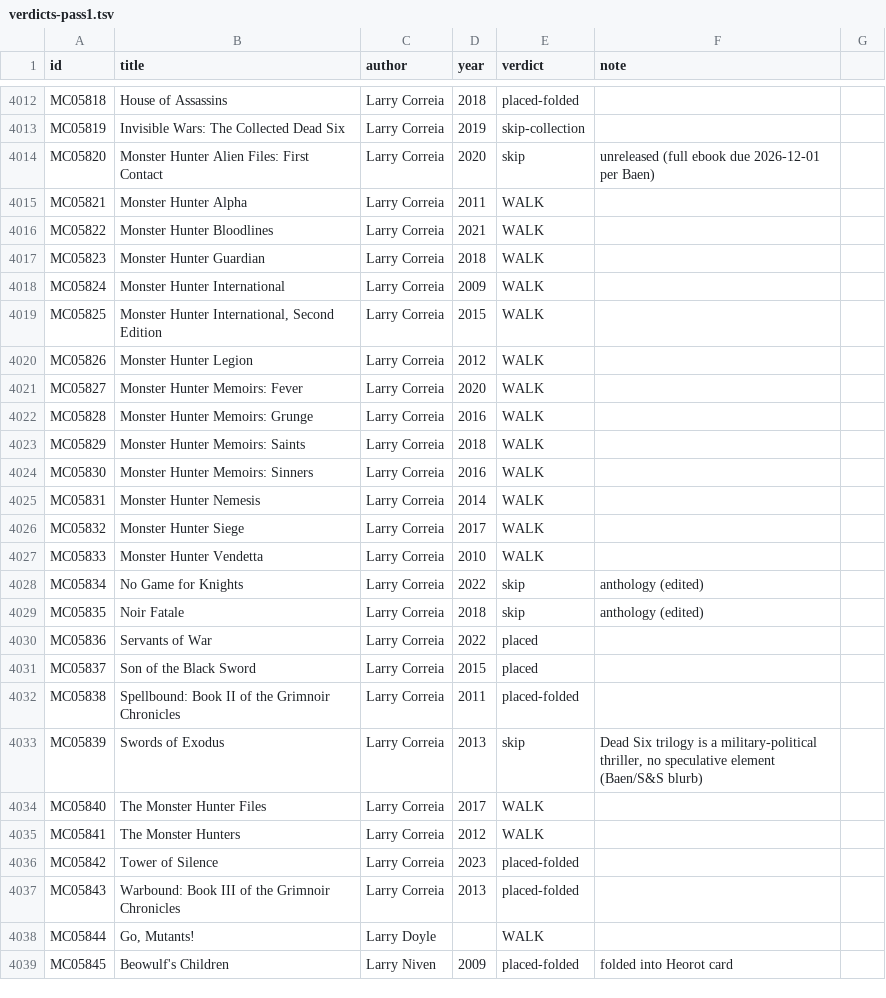
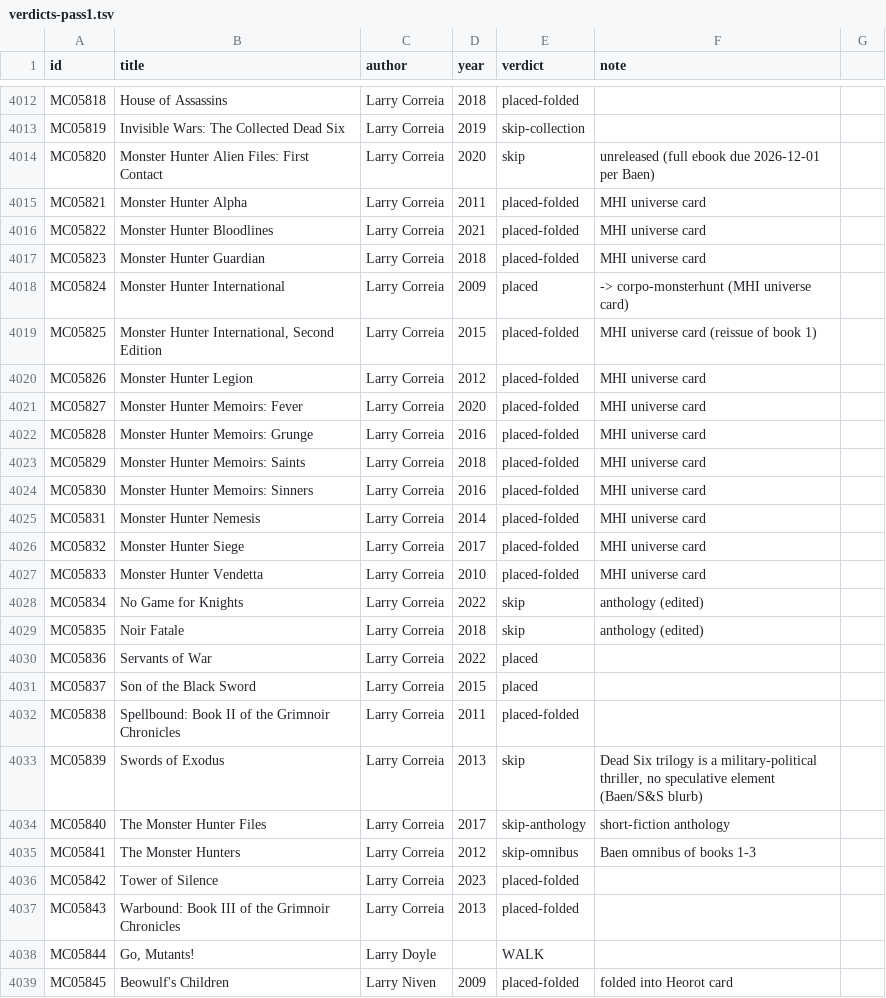
Before and after one commit to GuSoder/sff-taxonomy-browser, a TSV file: taxonomy-shadow/2026-10-ten-k-walk-v5/sweep/verdicts-pass1.tsv, drawn as a sheet; only a part is shown, gaps mark what is left out.

Commit message:
Seed Corpo monsterhunt under Magic counter ops (his coinage, approved) with the MHI universe card (12 novels) as first member; portrait 956; skip MHI anthology + omnibus

```diff
--- a/taxonomy-shadow/2026-10-ten-k-walk-v5/sweep/verdicts-pass1.tsv
+++ b/taxonomy-shadow/2026-10-ten-k-walk-v5/sweep/verdicts-pass1.tsv
@@ -4014,15 +4014,15 @@ MC05819	Invisible Wars: The Collected Dead Six	Larry Correia	2019	skip-collectio
 MC05820	Monster Hunter Alien Files: First Contact	Larry Correia	2020	skip	unreleased (full ebook due 2026-12-01 per Baen)
-MC05821	Monster Hunter Alpha	Larry Correia	2011	WALK	
-MC05822	Monster Hunter Bloodlines	Larry Correia	2021	WALK	
-MC05823	Monster Hunter Guardian	Larry Correia	2018	WALK	
-MC05824	Monster Hunter International	Larry Correia	2009	WALK	
-MC05825	Monster Hunter International, Second Edition	Larry Correia	2015	WALK	
-MC05826	Monster Hunter Legion	Larry Correia	2012	WALK	
-MC05827	Monster Hunter Memoirs: Fever	Larry Correia	2020	WALK	
-MC05828	Monster Hunter Memoirs: Grunge	Larry Correia	2016	WALK	
-MC05829	Monster Hunter Memoirs: Saints	Larry Correia	2018	WALK	
-MC05830	Monster Hunter Memoirs: Sinners	Larry Correia	2016	WALK	
-MC05831	Monster Hunter Nemesis	Larry Correia	2014	WALK	
-MC05832	Monster Hunter Siege	Larry Correia	2017	WALK	
-MC05833	Monster Hunter Vendetta	Larry Correia	2010	WALK	
+MC05821	Monster Hunter Alpha	Larry Correia	2011	placed-folded	MHI universe card
+MC05822	Monster Hunter Bloodlines	Larry Correia	2021	placed-folded	MHI universe card
+MC05823	Monster Hunter Guardian	Larry Correia	2018	placed-folded	MHI universe card
+MC05824	Monster Hunter International	Larry Correia	2009	placed	-> corpo-monsterhunt (MHI universe card)
+MC05825	Monster Hunter International, Second Edition	Larry Correia	2015	placed-folded	MHI universe card (reissue of book 1)
+MC05826	Monster Hunter Legion	Larry Correia	2012	placed-folded	MHI universe card
+MC05827	Monster Hunter Memoirs: Fever	Larry Correia	2020	placed-folded	MHI universe card
+MC05828	Monster Hunter Memoirs: Grunge	Larry Correia	2016	placed-folded	MHI universe card
+MC05829	Monster Hunter Memoirs: Saints	Larry Correia	2018	placed-folded	MHI universe card
+MC05830	Monster Hunter Memoirs: Sinners	Larry Correia	2016	placed-folded	MHI universe card
+MC05831	Monster Hunter Nemesis	Larry Correia	2014	placed-folded	MHI universe card
+MC05832	Monster Hunter Siege	Larry Correia	2017	placed-folded	MHI universe card
+MC05833	Monster Hunter Vendetta	Larry Correia	2010	placed-folded	MHI universe card
 MC05834	No Game for Knights	Larry Correia	2022	skip	anthology (edited)
@@ -4033,4 +4033,4 @@ MC05838	Spellbound: Book II of the Grimnoir Chronicles	Larry Correia	2011	placed
 MC05839	Swords of Exodus	Larry Correia	2013	skip	Dead Six trilogy is a military-political thriller, no speculative element (Baen/S&S blurb)
-MC05840	The Monster Hunter Files	Larry Correia	2017	WALK	
-MC05841	The Monster Hunters	Larry Correia	2012	WALK	
+MC05840	The Monster Hunter Files	Larry Correia	2017	skip-anthology	short-fiction anthology
+MC05841	The Monster Hunters	Larry Correia	2012	skip-omnibus	Baen omnibus of books 1-3
 MC05842	Tower of Silence	Larry Correia	2023	placed-folded	
```
Also changed, not shown: taxonomy-shadow/2026-10-ten-k-walk-v5/intake/skip-evidence-2026-10-29.tsv, 7 other files.
